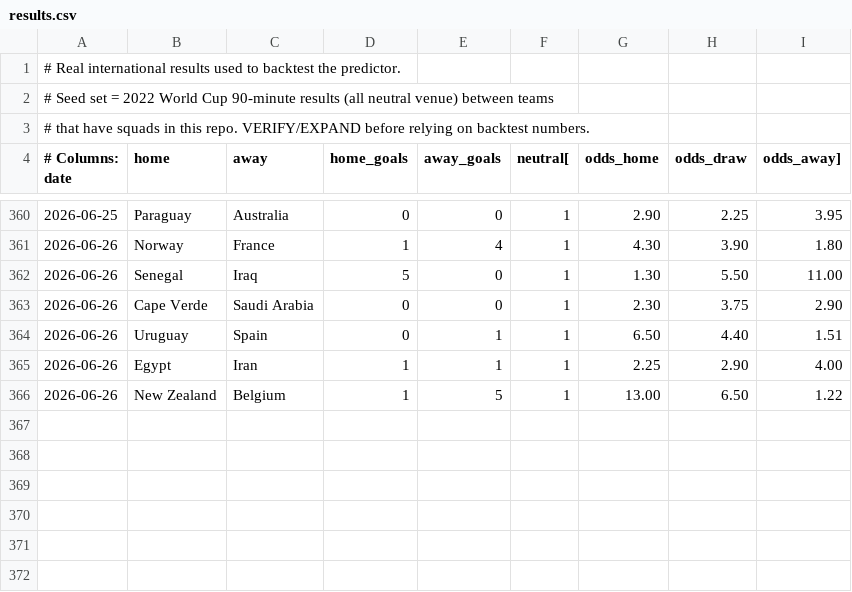
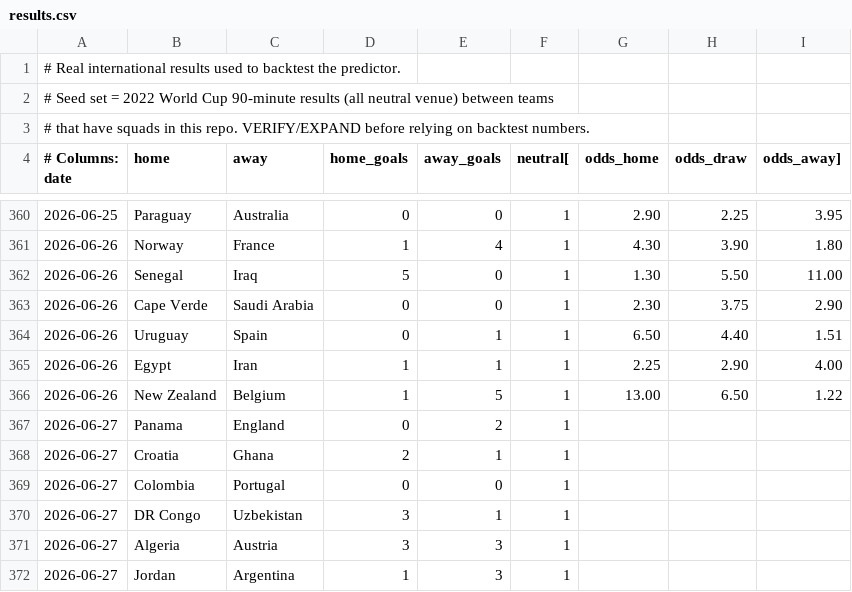
Before and after one commit to dpazmino/world_cup_predictor_by_claude, a CSV file: data/results.csv, drawn as a sheet; only a part is shown, gaps mark what is left out.

```diff
--- a/data/results.csv
+++ b/data/results.csv
@@ -366 +366,7 @@
 2026-06-26,New Zealand,Belgium,1,5,1,13.00,6.50,1.22
+2026-06-27,Panama,England,0,2,1
+2026-06-27,Croatia,Ghana,2,1,1
+2026-06-27,Colombia,Portugal,0,0,1
+2026-06-27,DR Congo,Uzbekistan,3,1,1
+2026-06-27,Algeria,Austria,3,3,1
+2026-06-27,Jordan,Argentina,1,3,1
```
